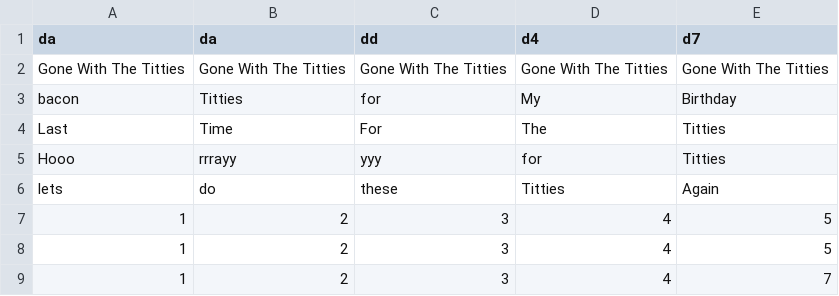
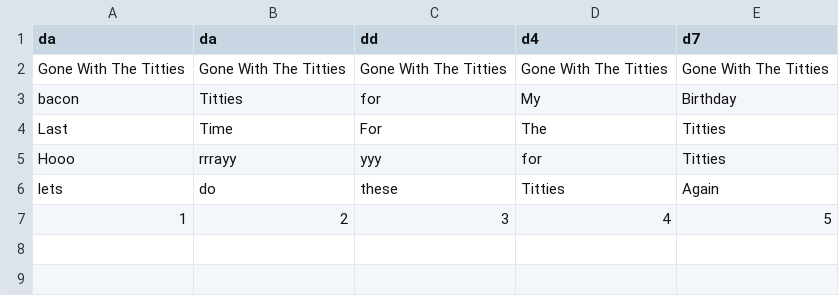
Before and after one commit to MaxxOverDrive/Upwork, a CSV file: ShinyVideoScrape/video_info.csv, drawn as a sheet; the diff names each change by its address in the sheet, - before the commit and + after, or states it on an @@ line.

```diff
--- a/ShinyVideoScrape/video_info.csv
+++ b/ShinyVideoScrape/video_info.csv
-row 8: 1 | 2 | 3 | 4 | 5
-row 9: 1 | 2 | 3 | 4 | 7
```
Also changed, not shown: 1 other file.
